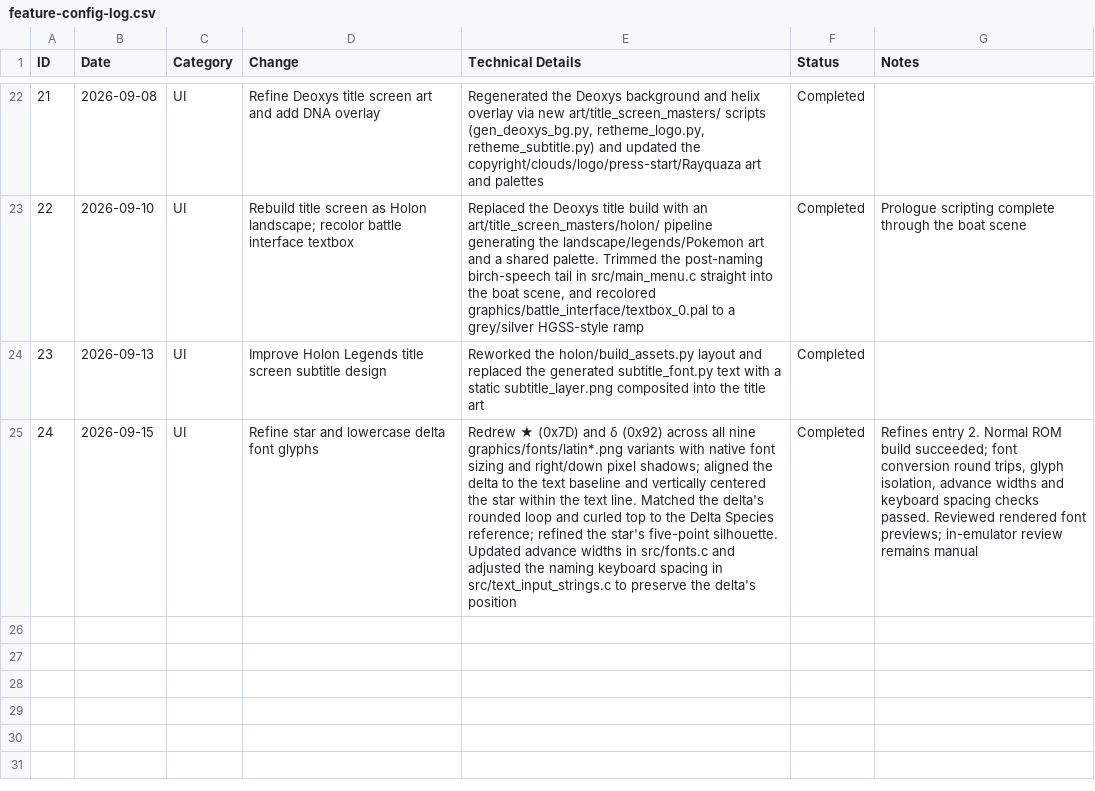
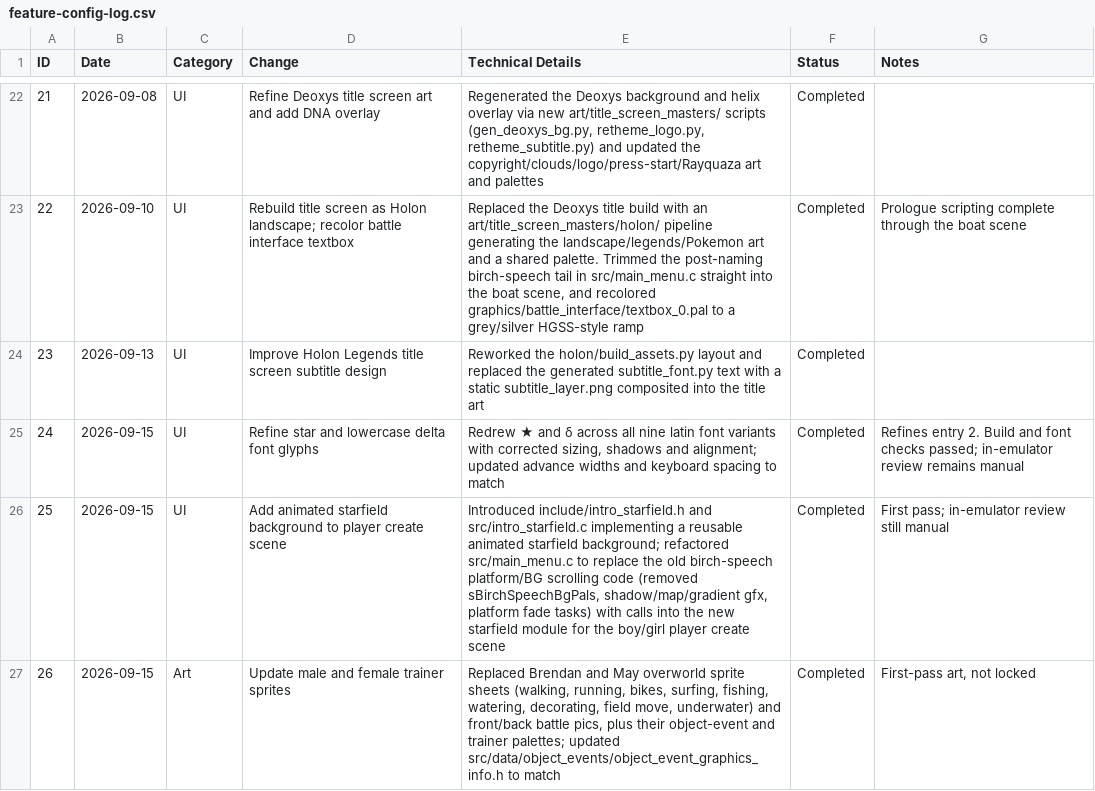
Before and after one commit to mzappe/ProjectHolon, a CSV file: GDDs/dev/feature-config-log.csv, drawn as a sheet; only a part is shown, gaps mark what is left out; the diff names each change by its address in the sheet, - before the commit and + after, or states it on an @@ line.

Commit message:
cleaned up may sprite

```diff
--- a/GDDs/dev/feature-config-log.csv
+++ b/GDDs/dev/feature-config-log.csv
-E25 (Technical Details): Redrew ★ (0x7D) and δ (0x92) across all nine graphics/fonts/latin*.png variants with native font sizing and right/down pixel shadows; aligned the delta to the text baseline and vertically centered the star within the text line. Matched the delta's rounded loop and curled top to the Delta Species reference; refined the star's five-point silhouette. Updated advance widths in src/fonts.c and adjusted the naming keyboard spacing in src/text_input_strings.c to preserve the delta's position
+E25 (Technical Details): Redrew ★ and δ across all nine latin font variants with corrected sizing, shadows and alignment; updated advance widths and keyboard spacing to match
-G25 (Notes): …entry 2. Normal ROM build succeeded; font conversion round trips, glyph isolation, advance widths and keyboard spacing checks passed. Reviewed rendered font previews; in-emulator review…
+G25 (Notes): …entry 2. Build and font checks passed; in-emulator review…
+row 26: 25 | 2026-09-15 | UI | Add animated starfield background to player create scene | Introduced include/intro_starfield.h and src/intro_starfield.c implementing a reusable animated starfield background; refactored src/main_menu.c to replace the old birch-speech platform/BG scrolling code (removed sBirchSpeechBgPals, shadow/map/gradient gfx, platform fade tasks) with calls into the new starfield module for the boy/girl player create scene | Completed | First pass; in-emulator review still manual
+row 27: 26 | 2026-09-15 | Art | Update male and female trainer sprites | Replaced Brendan and May overworld sprite sheets (walking, running, bikes, surfing, fishing, watering, decorating, field move, underwater) and front/back battle pics, plus their object-event and trainer palettes; updated src/data/object_events/object_event_graphics_info.h to match | Completed | First-pass art, not locked
```
Also changed, not shown: 12 other files.
